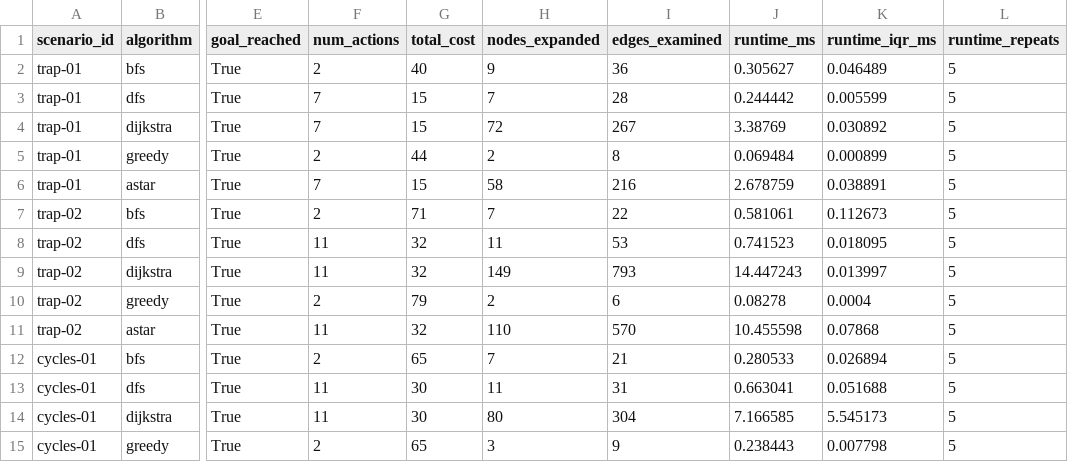
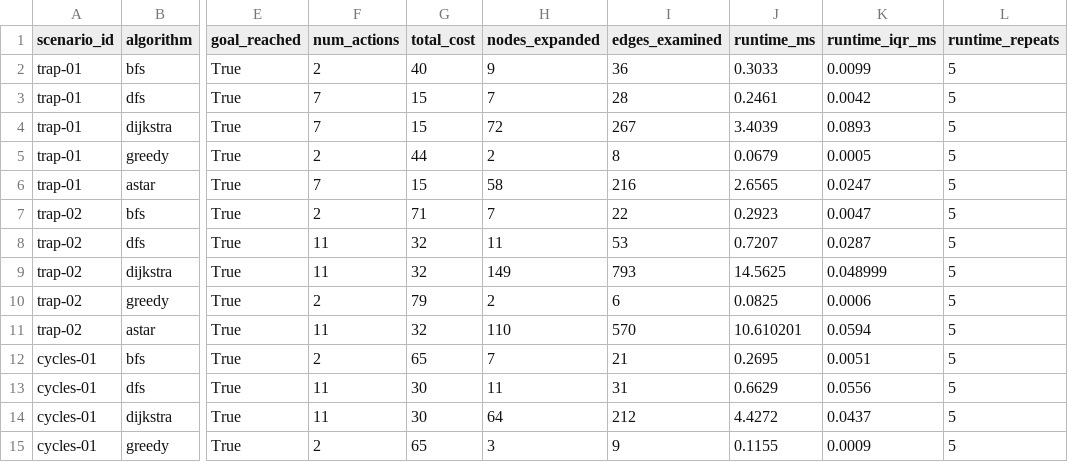
Before and after one commit to LongPhamplus/DATN, a CSV file: out/generated/results.csv, drawn as a sheet; only a part is shown, gaps mark what is left out; the diff covers the shown part only; the diff names each change by its address in the sheet, - before the commit and + after, or states it on an @@ line.

```diff
--- a/out/generated/results.csv
+++ b/out/generated/results.csv
-J2 (runtime_ms): 0.305627
+J2 (runtime_ms): 0.3033
-K2 (runtime_iqr_ms): 0.046489
+K2 (runtime_iqr_ms): 0.0099
-J3 (runtime_ms): 0.244442
+J3 (runtime_ms): 0.2461
-K3 (runtime_iqr_ms): 0.005599
+K3 (runtime_iqr_ms): 0.0042
-J4 (runtime_ms): 3.38769
+J4 (runtime_ms): 3.4039
-K4 (runtime_iqr_ms): 0.030892
+K4 (runtime_iqr_ms): 0.0893
-J5 (runtime_ms): 0.069484
+J5 (runtime_ms): 0.0679
-K5 (runtime_iqr_ms): 0.000899
+K5 (runtime_iqr_ms): 0.0005
-J6 (runtime_ms): 2.678759
+J6 (runtime_ms): 2.6565
-K6 (runtime_iqr_ms): 0.038891
+K6 (runtime_iqr_ms): 0.0247
-J7 (runtime_ms): 0.581061
+J7 (runtime_ms): 0.2923
-K7 (runtime_iqr_ms): 0.112673
+K7 (runtime_iqr_ms): 0.0047
-J8 (runtime_ms): 0.741523
+J8 (runtime_ms): 0.7207
-K8 (runtime_iqr_ms): 0.018095
+K8 (runtime_iqr_ms): 0.0287
-J9 (runtime_ms): 14.447243
+J9 (runtime_ms): 14.5625
-K9 (runtime_iqr_ms): 0.013997
+K9 (runtime_iqr_ms): 0.048999
-J10 (runtime_ms): 0.08278
+J10 (runtime_ms): 0.0825
-K10 (runtime_iqr_ms): 0.0004
+K10 (runtime_iqr_ms): 0.0006
-J11 (runtime_ms): 10.455598
+J11 (runtime_ms): 10.610201
-K11 (runtime_iqr_ms): 0.07868
+K11 (runtime_iqr_ms): 0.0594
-J12 (runtime_ms): 0.280533
+J12 (runtime_ms): 0.2695
-K12 (runtime_iqr_ms): 0.026894
+K12 (runtime_iqr_ms): 0.0051
-J13 (runtime_ms): 0.663041
+J13 (runtime_ms): 0.6629
-K13 (runtime_iqr_ms): 0.051688
+K13 (runtime_iqr_ms): 0.0556
-H14 (nodes_expanded): 80
+H14 (nodes_expanded): 64
-I14 (edges_examined): 304
+I14 (edges_examined): 212
-J14 (runtime_ms): 7.166585
+J14 (runtime_ms): 4.4272
-K14 (runtime_iqr_ms): 5.545173
+K14 (runtime_iqr_ms): 0.0437
-J15 (runtime_ms): 0.238443
+J15 (runtime_ms): 0.1155
-K15 (runtime_iqr_ms): 0.007798
+K15 (runtime_iqr_ms): 0.0009
```
Also changed, not shown: 19 edited cells elsewhere in this file, out/cvss/analysis.csv, out/cvss/assumption_sensitivity.csv, 9 other files.
